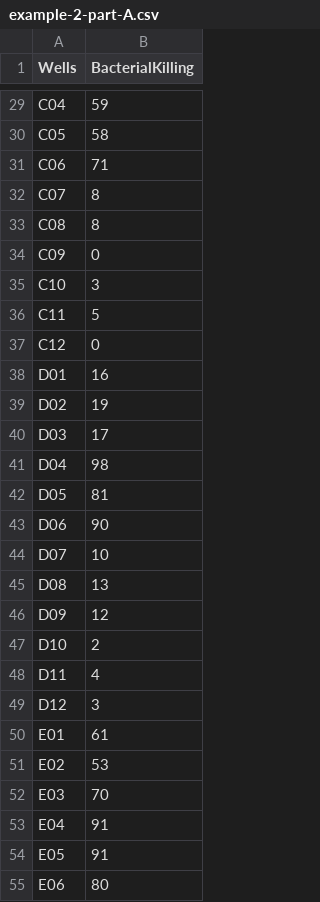
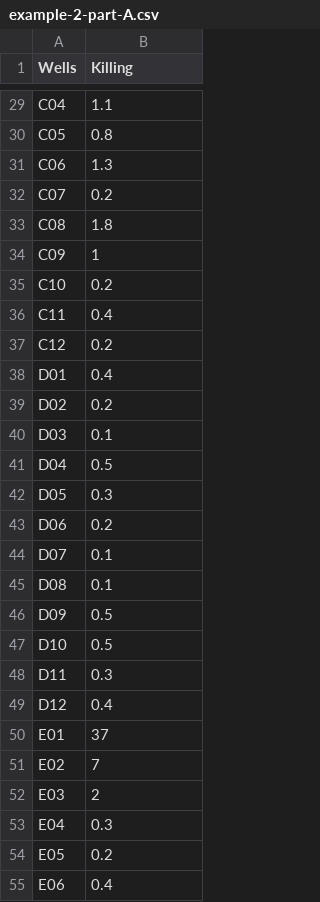
Before and after one commit to ropensci/plater, a CSV file: inst/extdata/example-2-part-A.csv, drawn as a sheet; only a part is shown, gaps mark what is left out; the diff covers the shown part only.

```diff
--- a/inst/extdata/example-2-part-A.csv
+++ b/inst/extdata/example-2-part-A.csv
@@ -1 +1 @@
-"Wells","BacterialKilling"
+"Wells","Killing"
@@ -29,27 +29,27 @@
-"C04",59
-"C05",58
-"C06",71
-"C07",8
-"C08",8
-"C09",0
-"C10",3
-"C11",5
-"C12",0
-"D01",16
-"D02",19
-"D03",17
-"D04",98
-"D05",81
-"D06",90
-"D07",10
-"D08",13
-"D09",12
-"D10",2
-"D11",4
-"D12",3
-"E01",61
-"E02",53
-"E03",70
-"E04",91
-"E05",91
-"E06",80
+"C04",1.1
+"C05",0.8
+"C06",1.3
+"C07",0.2
+"C08",1.8
+"C09",1
+"C10",0.2
+"C11",0.4
+"C12",0.2
+"D01",0.4
+"D02",0.2
+"D03",0.1
+"D04",0.5
+"D05",0.3
+"D06",0.2
+"D07",0.1
+"D08",0.1
+"D09",0.5
+"D10",0.5
+"D11",0.3
+"D12",0.4
+"E01",37
+"E02",7
+"E03",2
+"E04",0.3
+"E05",0.2
+"E06",0.4
```
Also changed, not shown: 67 edited cells elsewhere in this file, inst/extdata/example-1.csv, inst/extdata/example-2-part-B.csv, 2 other files.
